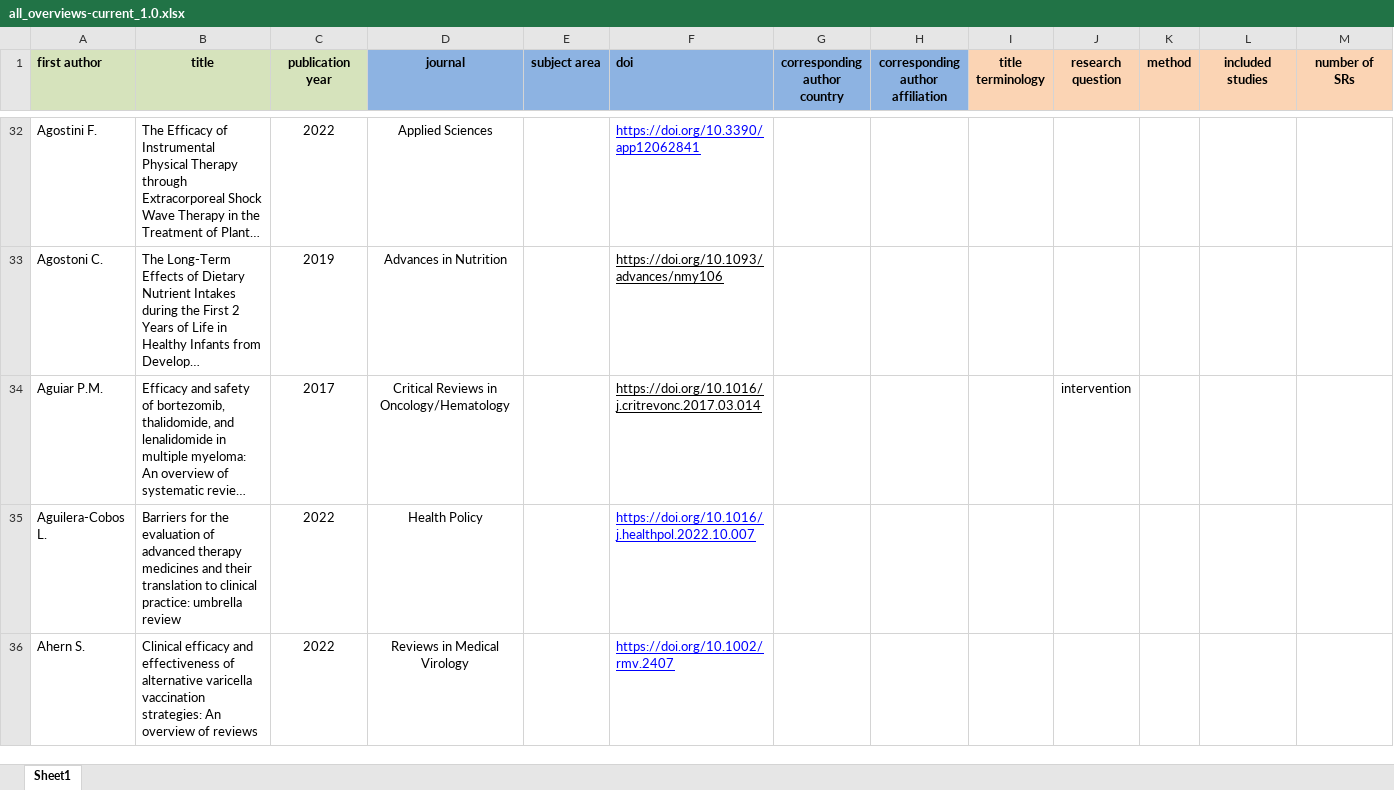
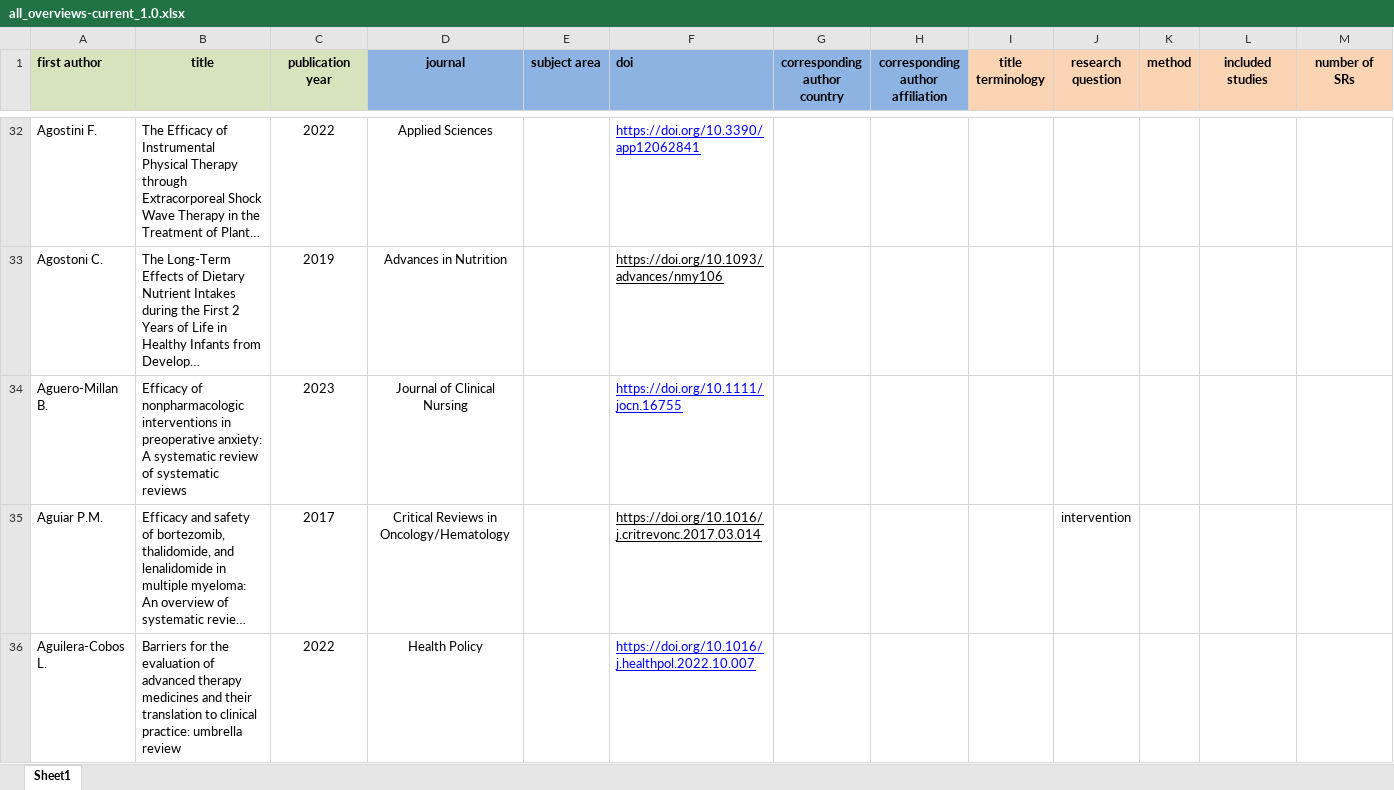
Before and after one commit to bougioukas/overview_megadatabase, an Excel workbook: data/all_overviews-current_1.0.xlsx, sheet Sheet1, drawn as a sheet; only a part is shown, gaps mark what is left out; the shorter side is filled out with more unchanged rows; long unchanged cells end in …; values as stored, in another font and other column widths than the file's, no borders; rows hold the shown columns only; the diff covers the shown part only; the diff names each change by its address in the sheet, - before the commit and + after, or states it on an @@ line.

```diff
--- a/data/all_overviews-current_1.0.xlsx (sheet Sheet1)
+++ b/data/all_overviews-current_1.0.xlsx (sheet Sheet1)
+row 34: Aguero-Millan B. | Efficacy of nonpharmacologic interventions in preoperative anxiety: A systematic review of systematic reviews | 2023 | Journal of Clinical Nursing |  | https://doi.org/10.1111/jocn.16755
```
Also changed, not shown: 31 added rows elsewhere in this sheet, _site/data/all_overviews-current_1.0.xlsx, _site/data/old_versions_backup/all_overviews-current_1.0.xlsx, 32 other files.
